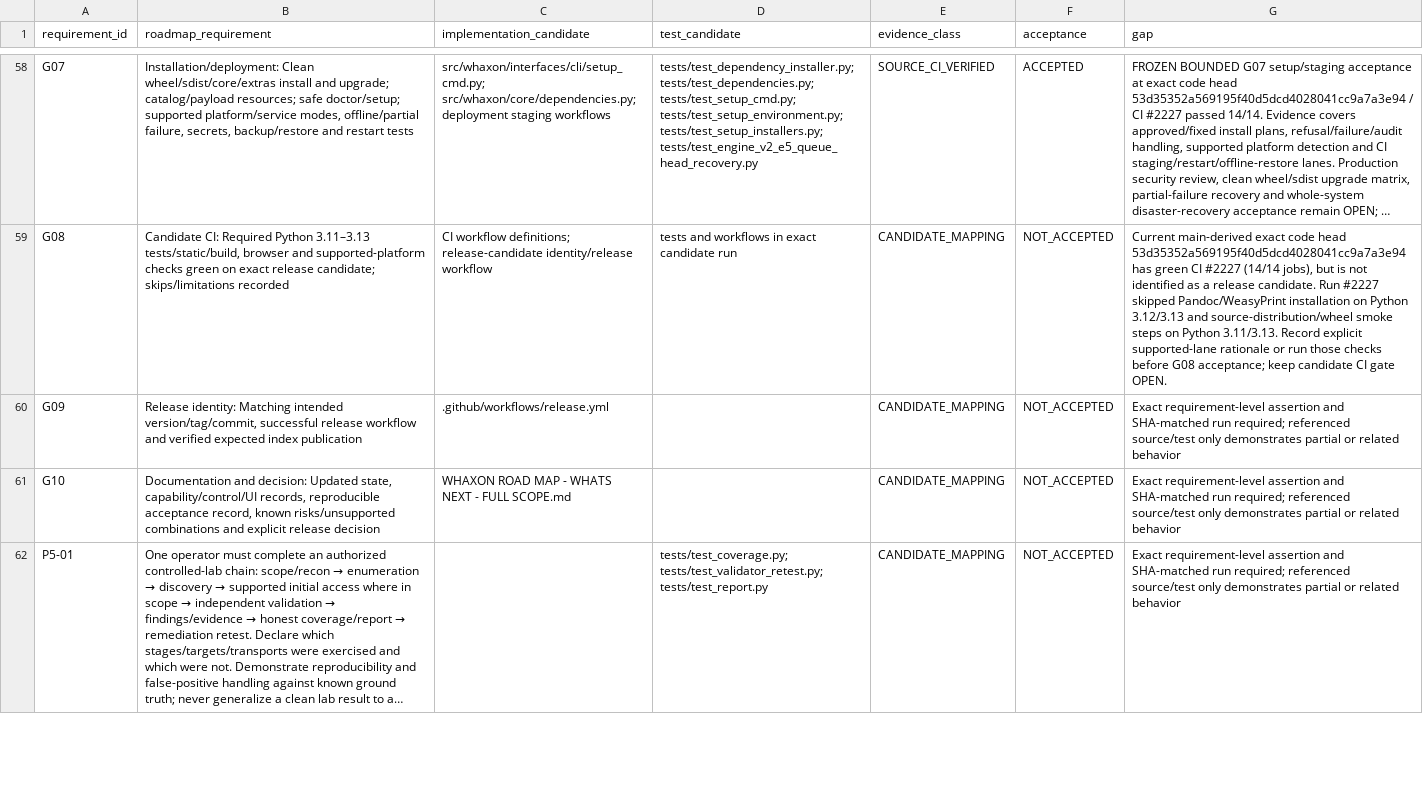
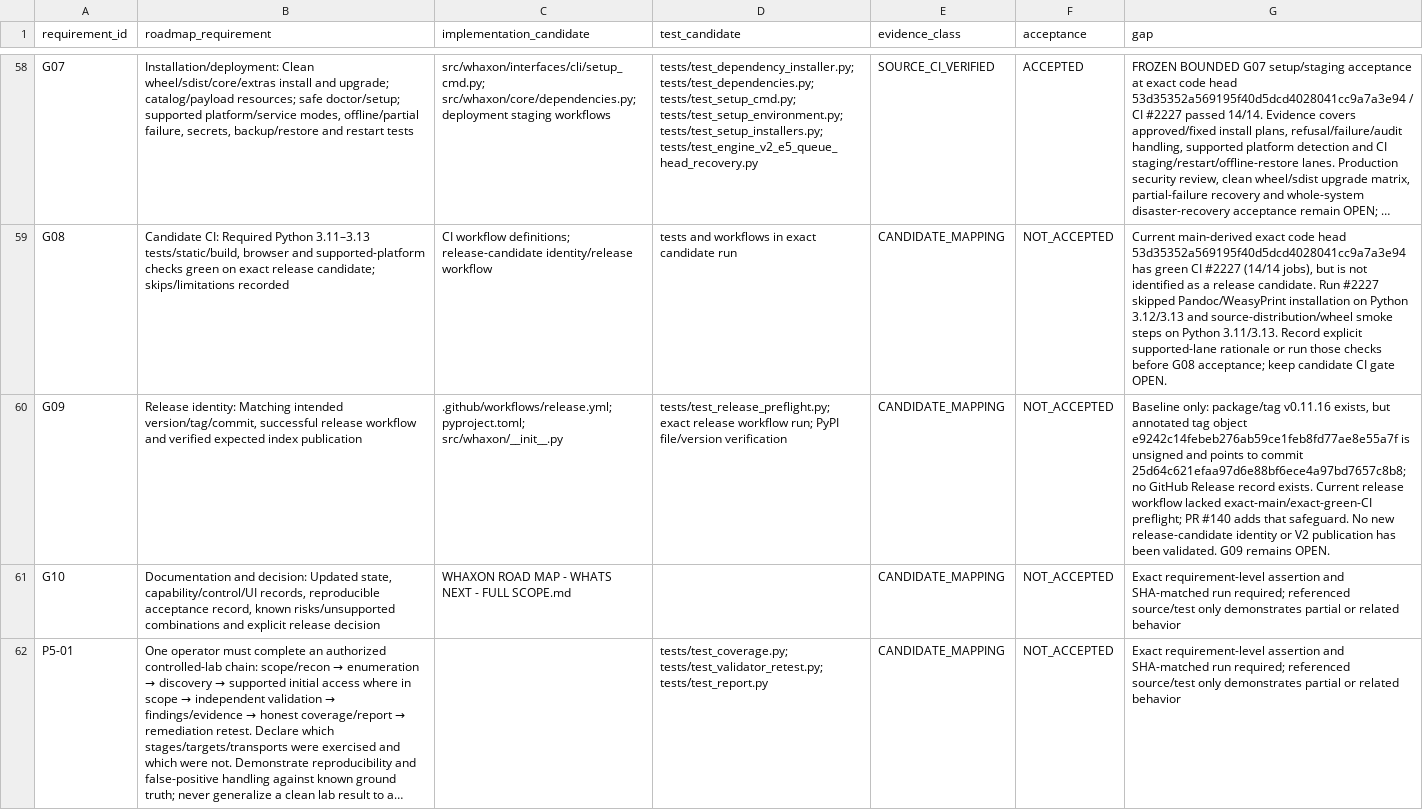
Before and after one commit to andreipath26/WHAXON-AI-Forensics, a CSV file: docs/ENGINE_V2_ROADMAP_REQUIREMENTS.csv, drawn as a sheet; only a part is shown, gaps mark what is left out; long unchanged cells end in …; the diff names each change by its address in the sheet, - before the commit and + after, or states it on an @@ line.

Commit message:
docs: record Engine V2 G09 release identity gap

```diff
--- a/docs/ENGINE_V2_ROADMAP_REQUIREMENTS.csv
+++ b/docs/ENGINE_V2_ROADMAP_REQUIREMENTS.csv
-C60 (implementation_candidate): .github/workflows/release.yml
+C60 (implementation_candidate): .github/workflows/release.yml; pyproject.toml; src/whaxon/__init__.py
-D60 (test_candidate): (empty)
+D60 (test_candidate): tests/test_release_preflight.py; exact release workflow run; PyPI file/version verification
-G60 (gap): Exact requirement-level assertion and SHA-matched run required; referenced source/test only demonstrates partial or related behavior
+G60 (gap): Baseline only: package/tag v0.11.16 exists, but annotated tag object e9242c14febeb276ab59ce1feb8fd77ae8e55a7f is unsigned and points to commit 25d64c621efaa97d6e88bf6ece4a97bd7657c8b8; no GitHub Release record exists. Current release workflow lacked exact-main/exact-green-CI preflight; PR #140 adds that safeguard. No new release-candidate identity or V2 publication has been validated. G09 remains OPEN.
```
